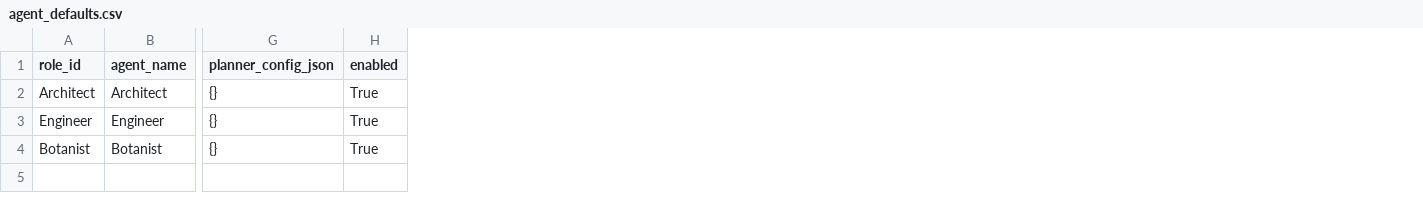
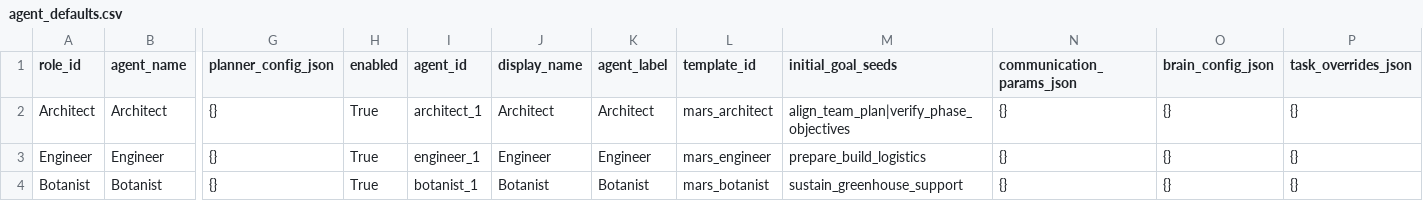
Before and after one commit to rhyse-bendell/mitm_abs_marsColony, a CSV file: config/tasks/mars_colony/agent_defaults.csv, drawn as a sheet; only a part is shown, gaps mark what is left out; the diff names each change by its address in the sheet, - before the commit and + after, or states it on an @@ line.

Commit message:
Introduce plan-based brain contract and generic agent configs

```diff
--- a/config/tasks/mars_colony/agent_defaults.csv
+++ b/config/tasks/mars_colony/agent_defaults.csv
+column I (agent_id), rows 2-4: architect_1 | engineer_1 | botanist_1
+column J (display_name), rows 2-4: Architect | Engineer | Botanist
+column K (agent_label), rows 2-4: Architect | Engineer | Botanist
+column L (template_id), rows 2-4: mars_architect | mars_engineer | mars_botanist
+column M (initial_goal_seeds), rows 2-4: align_team_plan|verify_phase_objectives | prepare_build_logistics | sustain_greenhouse_support
+column N (communication_params_json), rows 2-4: all {}
+column O (brain_config_json), rows 2-4: all {}
+column P (task_overrides_json), rows 2-4: all {}
```
Also changed, not shown: 10 other files.
